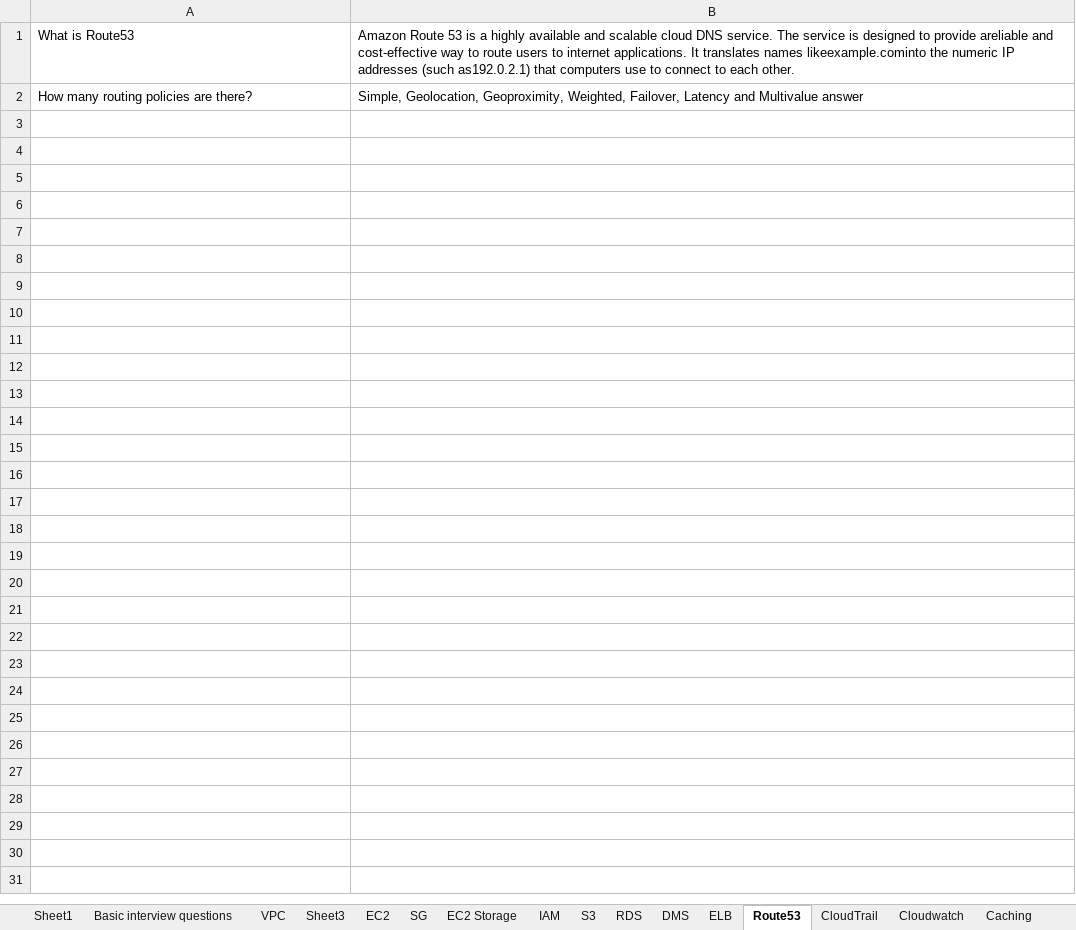
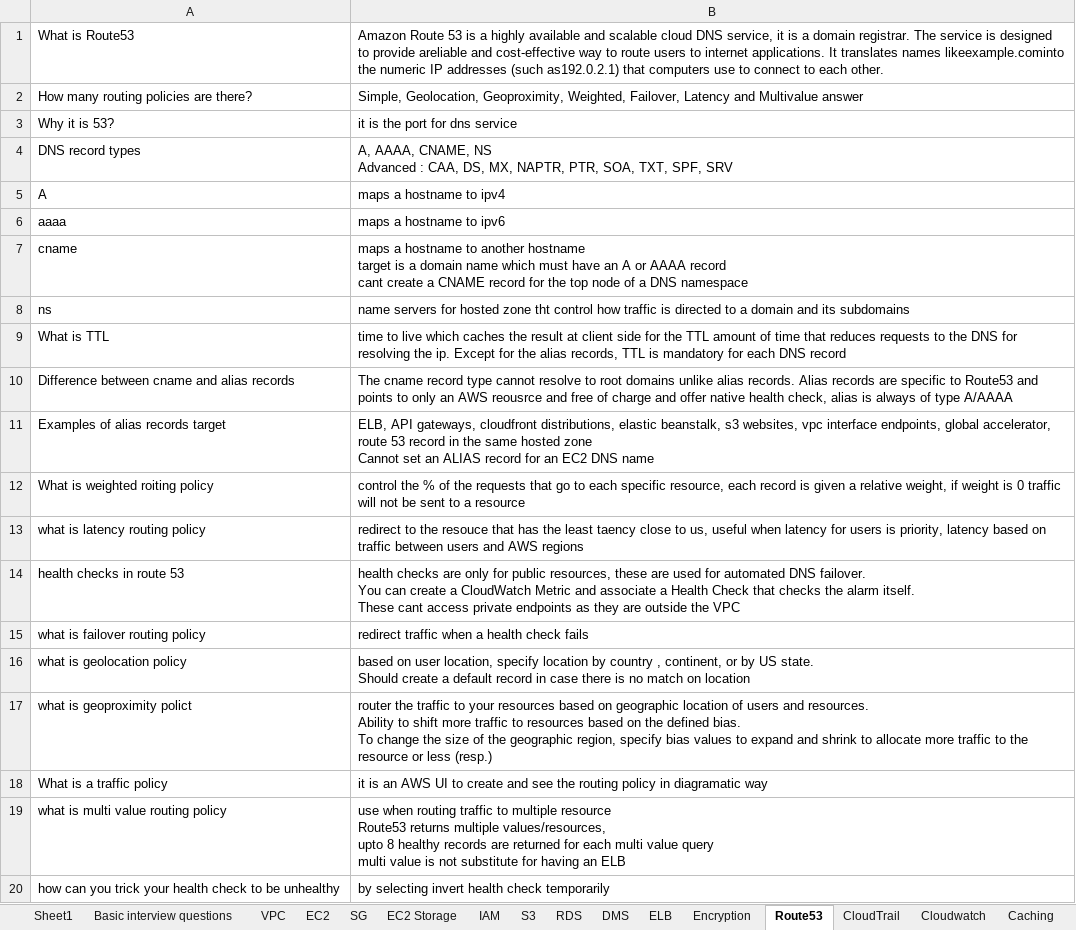
Before and after one commit to JankiVyas/Interview-Questions, an Excel workbook: AWS Interview Q&A.xlsx, sheet Route53, drawn as a sheet; values as stored, in another font and other column widths than the file's, no borders; ↵ is a line break in a cell; the diff names each change by its address in the sheet, - before the commit and + after, or states it on an @@ line.

```diff
--- a/AWS Interview Q&A.xlsx (sheet Route53)
+++ b/AWS Interview Q&A.xlsx (sheet Route53)
-B1: …cloud DNS service. The service…
+B1: …cloud DNS service, it is a domain registrar. The service…
+row 3: Why it is 53? | it is the port for dns service
+row 4: DNS record types | A, AAAA, CNAME, NS ↵ Advanced : CAA, DS, MX, NAPTR, PTR, SOA, TXT, SPF, SRV
+row 5: A | maps a hostname to ipv4
+row 6: aaaa | maps a hostname to ipv6
+row 7: cname | maps a hostname to another hostname ↵ target is a domain name which must have an A or AAAA record ↵ cant create a CNAME record for the top node of a DNS namespace
+row 8: ns | name servers for hosted zone tht control how traffic is directed to a domain and its subdomains
+row 9: What is TTL | time to live which caches the result at client side for the TTL amount of time that reduces requests to the DNS for resolving the ip. Except for the alias records, TTL is mandatory for each DNS record
+row 10: Difference between cname and alias records | The cname record type cannot resolve to root domains unlike alias records. Alias records are specific to Route53 and points to only an AWS reousrce and free of charge and offer native health check, alias is always of type A/AAAA
+row 11: Examples of alias records target | ELB, API gateways, cloudfront distributions, elastic beanstalk, s3 websites, vpc interface endpoints, global accelerator, route 53 record in the same hosted zone ↵ Cannot set an ALIAS record for an EC2 DNS name
+row 12: What is weighted roiting policy | control the % of the requests that go to each specific resource, each record is given a relative weight, if weight is 0 traffic will not be sent to a resource
+row 13: what is latency routing policy | redirect to the resouce that has the least taency close to us, useful when latency for users is priority, latency based on traffic between users and AWS regions
+row 14: health checks in route 53 | health checks are only for public resources, these are used for automated DNS failover. ↵ You can create a CloudWatch Metric and associate a Health Check that checks the alarm itself. ↵ These cant access private endpoints as they are outside the VPC
+row 15: what is failover routing policy | redirect traffic when a health check fails
+row 16: what is geolocation policy | based on user location, specify location by country , continent, or by US state. ↵ Should create a default record in case there is no match on location
+row 17: what is geoproximity polict | router the traffic to your resources based on geographic location of users and resources. ↵ Ability to shift more traffic to resources based on the defined bias. ↵ To change the size of the geographic region, specify bias values to expand and shrink to allocate more traffic to the resource or less (resp.)
+row 18: What is a traffic policy | it is an AWS UI to create and see the routing policy in diagramatic way
+row 19: what is multi value routing policy | use when routing traffic to multiple resource ↵ Route53 returns multiple values/resources, ↵ upto 8 healthy records are returned for each multi value query ↵ multi value is not substitute for having an ELB
+row 20: how can you trick your health check to be unhealthy | by selecting invert health check temporarily
```
Also changed, not shown: sheet Sheet1, sheet Encryption, sheet OpsWorks, sheet IAM, sheet EC2 Storage, sheet Lambda, 7 more sheets, other sheet tabs, 5 other files.
